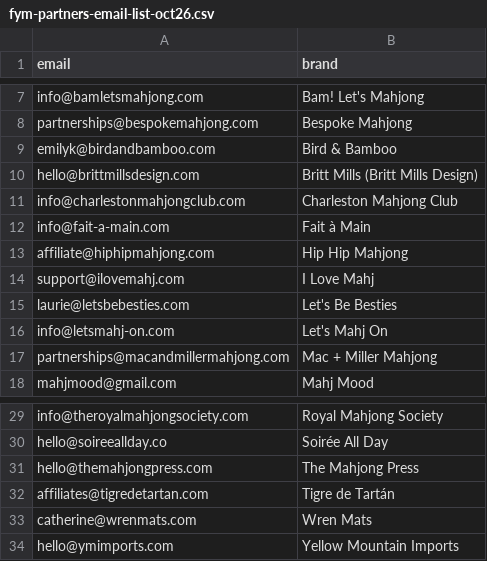
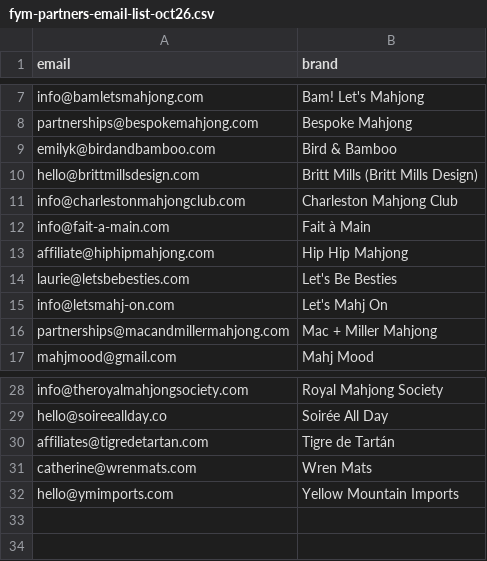
Before and after one commit to tiffanybrie/mahjmatchmaker-data, a CSV file: config/fym-partners-email-list-oct26.csv, drawn as a sheet; only a part is shown, gaps mark what is left out.

```diff
--- a/config/fym-partners-email-list-oct26.csv
+++ b/config/fym-partners-email-list-oct26.csv
@@ -13,3 +13,2 @@ info@fait-a-main.com,Fait à Main
 affiliate@hiphipmahjong.com,Hip Hip Mahjong
-support@ilovemahj.com,I Love Mahj
 laurie@letsbebesties.com,Let's Be Besties
@@ -30,3 +29,2 @@ info@theroyalmahjongsociety.com,Royal Mahjong Society
 hello@soireeallday.co,Soirée All Day
-hello@themahjongpress.com,The Mahjong Press
 affiliates@tigredetartan.com,Tigre de Tartán
```
Also changed, not shown: 2 other files.
